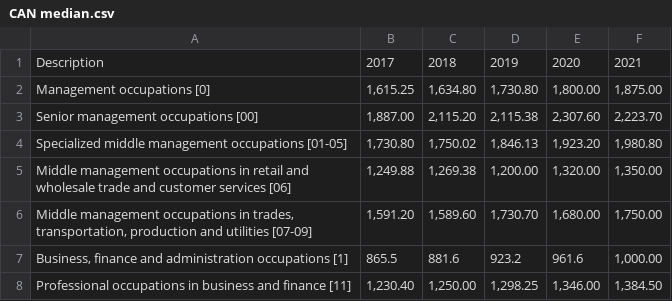
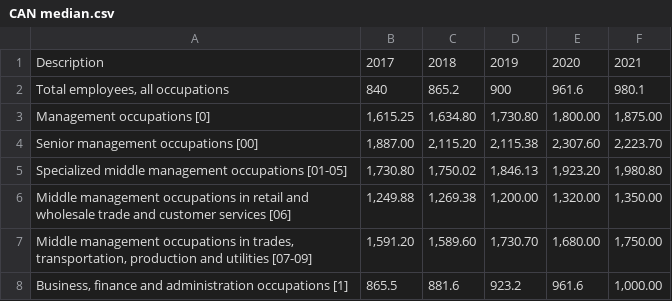
Before and after one commit to sabrina-aip/wage-gauge, a CSV file: Data Processing/raw data/CAN median.csv, drawn as a sheet; only a part is shown; the shorter side is filled out with more unchanged rows.

```diff
--- a/Data Processing/raw data/CAN median.csv
+++ b/Data Processing/raw data/CAN median.csv
@@ -1,2 +1,3 @@
 Description,2017,2018,2019,2020,2021
+"Total employees, all occupations",840,865.2,900,961.6,980.1
 Management occupations  [0],"1,615.25","1,634.80","1,730.80","1,800.00","1,875.00"
```
Also changed, not shown: Data Processing/raw data/CAN mean.csv, Data Processing/raw data/UK 2017.csv, 6 other files.
